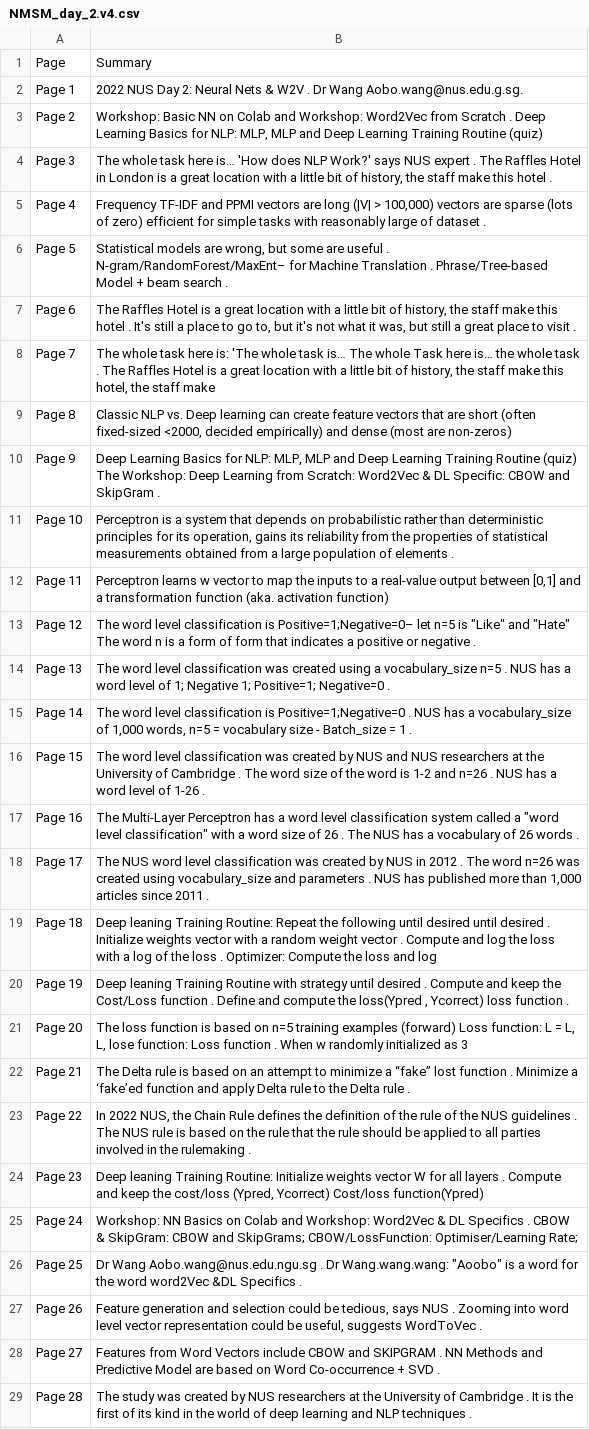
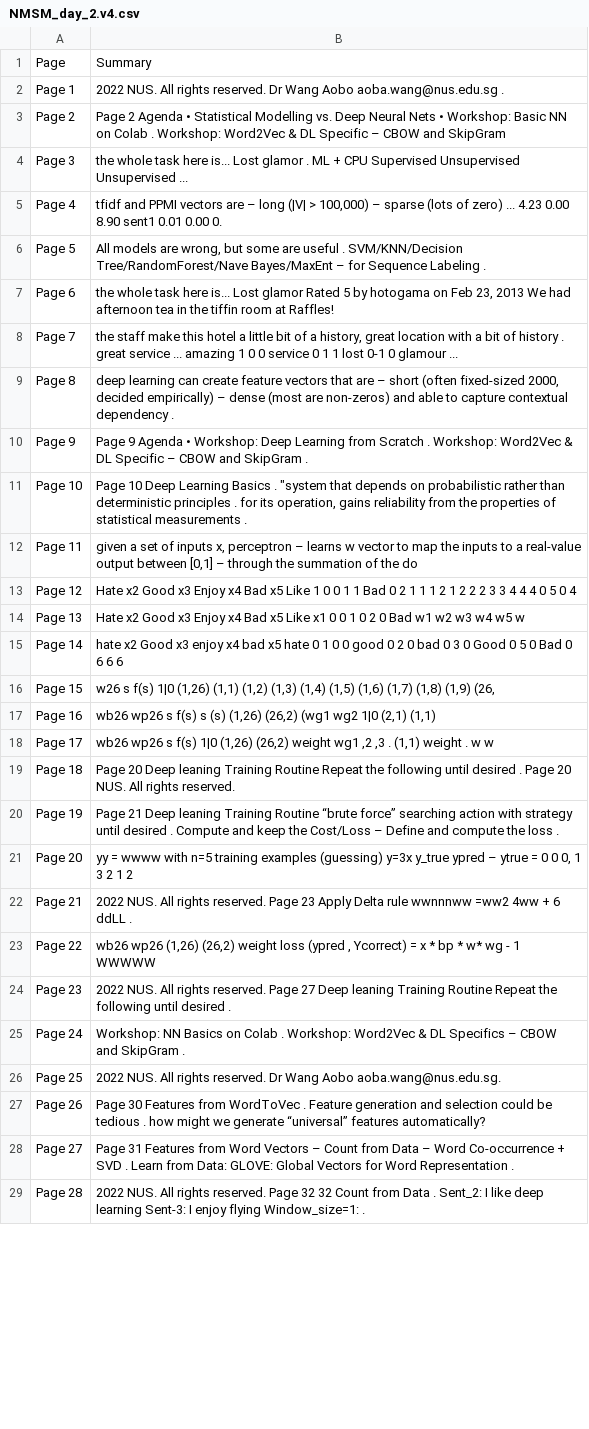
Before and after one commit to ngminteck/QAnvas, a CSV file: summary/EBA5004 Practical Language Processing [2420]/course files/01_NMSM/Day 2/NMSM_day_2.v4.csv, drawn as a sheet; only a part is shown; the diff covers the shown part only; the diff names each change by its address in the sheet, - before the commit and + after, or states it on an @@ line.

```diff
--- a/summary/EBA5004 Practical Language Processing [2420]/course files/01_NMSM/Day 2/NMSM_day_2.v4.csv
+++ b/summary/EBA5004 Practical Language Processing [2420]/course files/01_NMSM/Day 2/NMSM_day_2.v4.csv
-B2: 2022 NUS Day 2: Neural Nets & W2V . Dr Wang Aobo.wang@nus.edu.g.sg.
+B2: 2022 NUS. All rights reserved. Dr Wang Aobo aoba.wang@nus.edu.sg .
-B3: Workshop: Basic NN on Colab and Workshop: Word2Vec from Scratch . Deep Learning Basics for NLP: MLP, MLP and Deep Learning Training Routine (quiz)
+B3: Page 2 Agenda • Statistical Modelling vs. Deep Neural Nets • Workshop: Basic NN on Colab . Workshop: Word2Vec & DL Specific – CBOW and SkipGram
-B4: The whole task here is… 'How does NLP Work?' says NUS expert . The Raffles Hotel in London is a great location with a little bit of history, the staff make this hotel .
+B4: the whole task here is... Lost glamor . ML + CPU Supervised Unsupervised Unsupervised ...
-B5: Frequency TF-IDF and PPMI vectors are long (|V| > 100,000) vectors are sparse (lots of zero) efficient for simple tasks with reasonably large of dataset .
+B5: tfidf and PPMI vectors are – long (|V| > 100,000) – sparse (lots of zero) ... 4.23 0.00 8.90 sent1 0.01 0.00 0.
-B6: Statistical models are wrong, but some are useful . N-gram/RandomForest/MaxEnt– for Machine Translation . Phrase/Tree-based Model + beam search .
+B6: All models are wrong, but some are useful . SVM/KNN/Decision Tree/RandomForest/Nave Bayes/MaxEnt – for Sequence Labeling .
-B7: The Raffles Hotel is a great location with a little bit of history, the staff make this hotel . It's still a place to go to, but it's not what it was, but still a great place to visit .
+B7: the whole task here is... Lost glamor Rated 5 by hotogama on Feb 23, 2013 We had afternoon tea in the tiffin room at Raffles!
-B8: The whole task here is: 'The whole task is… The whole Task here is… the whole task . The Raffles Hotel is a great location with a little bit of history, the staff make this hotel, the staff make
+B8: the staff make this hotel a little bit of a history, great location with a bit of history . great service ... amazing 1 0 0 service 0 1 1 lost 0-1 0 glamour ...
-B9: Classic NLP vs. Deep learning can create feature vectors that are short (often fixed-sized <2000, decided empirically) and dense (most are non-zeros)
+B9: deep learning can create feature vectors that are – short (often fixed-sized 2000, decided empirically) – dense (most are non-zeros) and able to capture contextual dependency .
-B10: Deep Learning Basics for NLP: MLP, MLP and Deep Learning Training Routine (quiz) The Workshop: Deep Learning from Scratch: Word2Vec & DL Specific: CBOW and…
+B10: Page 9 Agenda • Workshop: Deep Learning from Scratch . Workshop: Word2Vec & DL Specific – CBOW and…
-B11: Perceptron is a system that depends on probabilistic rather than deterministic principles for its operation, gains its reliability from the properties of statistical measurements obtained from a large population of elements .
+B11: Page 10 Deep Learning Basics . "system that depends on probabilistic rather than deterministic principles . for its operation, gains reliability from the properties of statistical measurements .
-B12: Perceptron learns w vector to map the inputs to a real-value output between [0,1] and a transformation function (aka. activation function)
+B12: given a set of inputs x, perceptron – learns w vector to map the inputs to a real-value output between [0,1] – through the summation of the do
-B13: The word level classification is Positive=1;Negative=0– let n=5 is "Like" and "Hate" The word n is a form of form that indicates a positive or negative .
+B13: Hate x2 Good x3 Enjoy x4 Bad x5 Like 1 0 0 1 1 Bad 0 2 1 1 1 2 1 2 2 2 3 3 4 4 4 0 5 0 4
-B14: The word level classification was created using a vocabulary_size n=5 . NUS has a word level of 1; Negative 1; Positive=1; Negative=0 .
+B14: Hate x2 Good x3 Enjoy x4 Bad x5 Like x1 0 0 1 0 2 0 Bad w1 w2 w3 w4 w5 w
-B15: The word level classification is Positive=1;Negative=0 . NUS has a vocabulary_size of 1,000 words, n=5 = vocabulary size - Batch_size = 1 .
+B15: hate x2 Good x3 enjoy x4 bad x5 hate 0 1 0 0 good 0 2 0 bad 0 3 0 Good 0 5 0 Bad 0 6 6 6
-B16: The word level classification was created by NUS and NUS researchers at the University of Cambridge . The word size of the word is 1-2 and n=26 . NUS has a word level of 1-26 .
+B16: w26 s f(s) 1|0 (1,26) (1,1) (1,2) (1,3) (1,4) (1,5) (1,6) (1,7) (1,8) (1,9) (26,
-B17: The Multi-Layer Perceptron has a word level classification system called a "word level classification" with a word size of 26 . The NUS has a vocabulary of 26 words .
+B17: wb26 wp26 s f(s) s (s) (1,26) (26,2) (wg1 wg2 1|0 (2,1) (1,1)
-B18: The NUS word level classification was created by NUS in 2012 . The word n=26 was created using vocabulary_size and parameters . NUS has published more than 1,000 articles since 2011 .
+B18: wb26 wp26 s f(s) 1|0 (1,26) (26,2) weight wg1 ,2 ,3 . (1,1) weight . w w
-B19: Deep leaning Training Routine: Repeat the following until desired until desired . Initialize weights vector with a random weight vector . Compute and log the loss with a log of the loss . Optimizer: Compute the loss and log
+B19: Page 20 Deep leaning Training Routine Repeat the following until desired . Page 20 NUS. All rights reserved.
-B20: Deep leaning Training Routine with strategy until desired . Compute and keep the Cost/Loss function . Define and compute the loss(Ypred , Ycorrect) loss function .
+B20: Page 21 Deep leaning Training Routine “brute force” searching action with strategy until desired . Compute and keep the Cost/Loss – Define and compute the loss .
-B21: The loss function is based on n=5 training examples (forward) Loss function: L = L, L, lose function: Loss function . When w randomly initialized as 3
+B21: yy = wwww with n=5 training examples (guessing) y=3x y_true ypred – ytrue = 0 0 0, 1 3 2 1 2
-B22: The Delta rule is based on an attempt to minimize a “fake” lost function . Minimize a ‘fake’ed function and apply Delta rule to the Delta rule .
+B22: 2022 NUS. All rights reserved. Page 23 Apply Delta rule wwnnnww =ww2 4ww + 6 ddLL .
-B23: In 2022 NUS, the Chain Rule defines the definition of the rule of the NUS guidelines . The NUS rule is based on the rule that the rule should be applied to all parties involved in the rulemaking .
+B23: wb26 wp26 (1,26) (26,2) weight loss (ypred , Ycorrect) = x * bp * w* wg - 1 WWWWW
-B24: Deep leaning Training Routine: Initialize weights vector W for all layers . Compute and keep the cost/loss (Ypred, Ycorrect) Cost/loss function(Ypred)
+B24: 2022 NUS. All rights reserved. Page 27 Deep leaning Training Routine Repeat the following until desired .
-B25: …on Colab and Workshop: Word2Vec & DL Specifics . CBOW & SkipGram: CBOW and SkipGrams; CBOW/LossFunction: Optimiser/Learning Rate;
+B25: …on Colab . Workshop: Word2Vec & DL Specifics – CBOW and SkipGram .
-B26: Dr Wang Aobo.wang@nus.edu.ngu.sg . Dr Wang.wang.wang: "Aoobo" is a word for the word word2Vec &DL Specifics .
+B26: 2022 NUS. All rights reserved. Dr Wang Aobo aoba.wang@nus.edu.sg.
-B27: Feature generation and selection could be tedious, says NUS . Zooming into word level vector representation could be useful, suggests WordToVec .
+B27: Page 30 Features from WordToVec . Feature generation and selection could be tedious . how might we generate “universal” features automatically?
-B28: Features from Word Vectors include CBOW and SKIPGRAM . NN Methods and Predictive Model are based on Word Co-occurrence + SVD .
+B28: Page 31 Features from Word Vectors – Count from Data – Word Co-occurrence + SVD . Learn from Data: GLOVE: Global Vectors for Word Representation .
-B29: The study was created by NUS researchers at the University of Cambridge . It is the first of its kind in the world of deep learning and NLP techniques .
+B29: 2022 NUS. All rights reserved. Page 32 32 Count from Data . Sent_2: I like deep learning Sent-3: I enjoy flying Window_size=1: .
```
Also changed, not shown: 51 edited cells elsewhere in this file, summary/EBA5004 Practical Language Processing [2420]/course files/01_NMSM/Day 1/AM/NMSM Day 1 AM v2.3.csv, summary/EBA5004 Practical Language Processing [2420]/course files/01_NMSM/Day 1/PM/NMSM Day 1 PM_v1.1 .csv, 15 other files.
